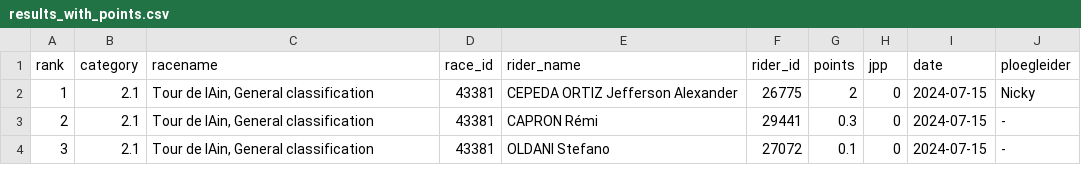
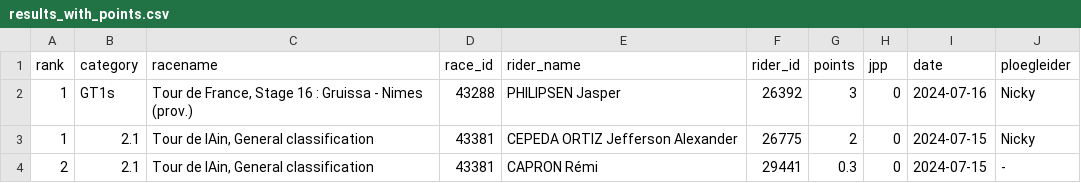
Before and after one commit to wijnandb/wielerspel2024, a CSV file: _data/results_with_points.csv, drawn as a sheet; only a part is shown; the shorter side is filled out with more unchanged rows; the diff names each change by its address in the sheet, - before the commit and + after, or states it on an @@ line.

Commit message:
Points processed at 2024-07-16T16:08:47

```diff
--- a/_data/results_with_points.csv
+++ b/_data/results_with_points.csv
+row 2: 1 | GT1s | Tour de France, Stage 16 : Gruissa - Nimes (prov.) | 43288 | PHILIPSEN Jasper | 26392 | 3 | 0 | 2024-07-16 | Nicky
```
Also changed, not shown: _data/latest_results_with_points.csv, _data/ploegleiders/nicky.csv, 5 other files.
